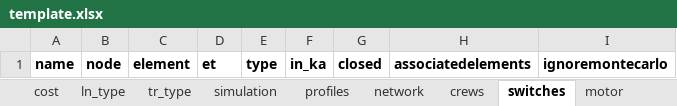
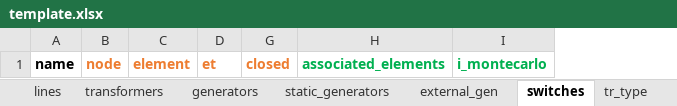
Before and after one commit to reXplan-project/reXplan-repo, an Excel workbook: jupyter_notebooks/template.xlsx, sheet switches, drawn as a sheet; values as stored, in another font and other column widths than the file's, no borders; removed rows and columns are numbered as before the commit, all else as after; the diff names each change by its address in the sheet, - before the commit and + after, or states it on an @@ line.

Commit message:
Rename static_external_load sheet to static_generators and update related references in the code; enhance network file creation process.

```diff
--- a/jupyter_notebooks/template.xlsx (sheet switches)
+++ b/jupyter_notebooks/template.xlsx (sheet switches)
-sheet tab: motor
@@ sheet tab order changed: lines | transformers | generators | static_generators | external_gen | switches | tr_type @@
@@ column E hidden, row 1: type @@
@@ column F hidden, row 1: in_ka @@
-column H, row 1: associatedelements
-column I, row 1: ignoremontecarlo
+column H, row 1: associated_elements
+column I, row 1: i_montecarlo
-B1:D1 text colour: black
+B1:D1 text colour: #ED7D31
-G1 text colour: black
+G1 text colour: #ED7D31
```
Also changed, not shown: sheet profiles, sheet tr_type, sheet static_generators, sheet generators, sheet simulation, sheet lines, 8 more sheets, other sheet tabs, hidden cells, 4 other files.
